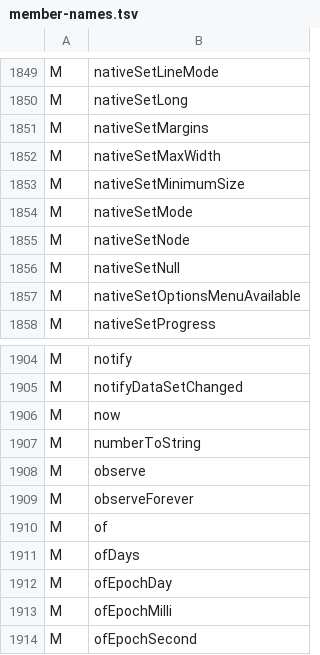
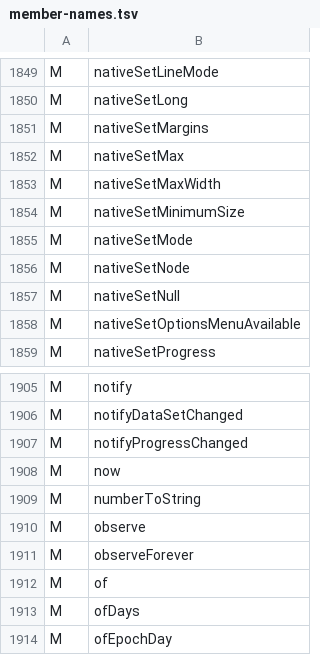
Before and after one commit to shivrajora/picodroid-rs, a TSV file: sdk/member-names.tsv, drawn as a sheet; only a part is shown, gaps mark what is left out; the shorter side is filled out with more unchanged rows.

Commit message:
widget: SeekBar.setProgress/setMax report onProgressChanged(fromUser=false)
Both were natives and only the framework's drag path called the listener
(`fireProgressChanged` hard-coded `fromUser = true`), so the standard
"keep a label in sync via the listener" idiom desynced on programmatic
changes. They are Java wrappers now over `nativeSetProgress`/`nativeSetMax`
that compare the progress before and after and report a change with
`fromUser == false`, as Android does; an unchanged progress reports
nothing.

qa_ui pins the four cases (set, same set, clamping setMax, non-clamping
setMax).

```diff
--- a/sdk/member-names.tsv
+++ b/sdk/member-names.tsv
@@ -1851,2 +1851,3 @@ M	nativeSetLong
 M	nativeSetMargins
+M	nativeSetMax
 M	nativeSetMaxWidth
@@ -1905,2 +1906,3 @@ M	notify
 M	notifyDataSetChanged
+M	notifyProgressChanged
 M	now
```
Also changed, not shown: 4 other files.
